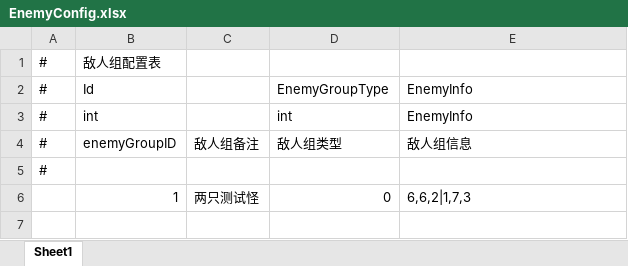
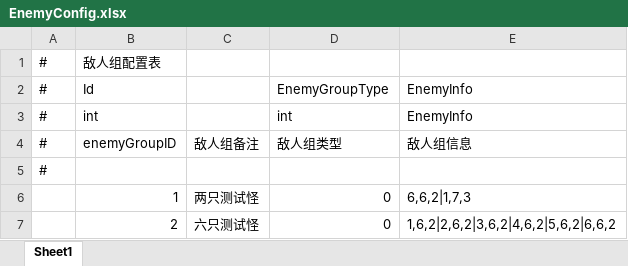
Before and after one commit to Yellowjump/zizouqi, an Excel workbook: Config/EnemyConfig.xlsx, sheet Sheet1, drawn as a sheet; values as stored, in another font and other column widths than the file's, no borders; the diff names each change by its address in the sheet, - before the commit and + after, or states it on an @@ line.

```diff
--- a/Config/EnemyConfig.xlsx (sheet Sheet1)
+++ b/Config/EnemyConfig.xlsx (sheet Sheet1)
+row 7:  | 2 | 六只测试怪 | 0 | 1,6,2|2,6,2|3,6,2|4,6,2|5,6,2|6,6,2
```
Also changed, not shown: Config/Hero.xlsx, Config/Item.xlsx, 27 other files.
